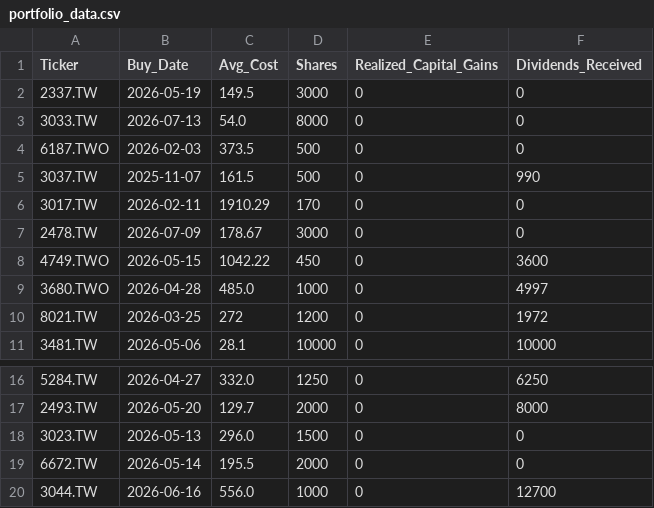
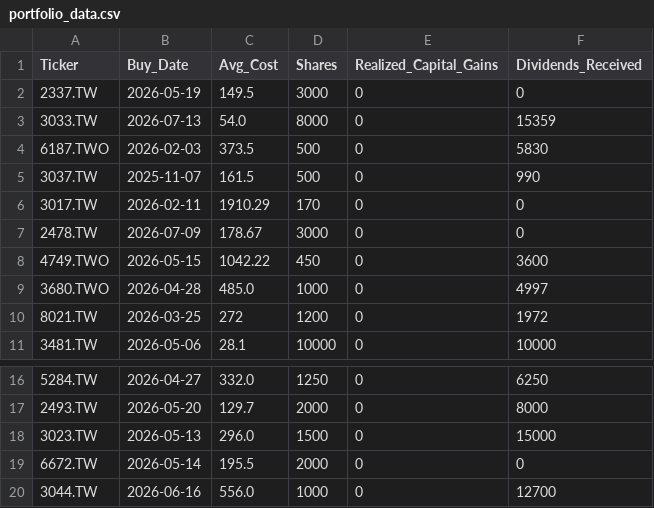
Before and after one commit to JCtheMan97/portfolio-dashboard, a CSV file: portfolio_data.csv, drawn as a sheet; only a part is shown, gaps mark what is left out.

Commit message:
Update portfolio_data.csv

```diff
--- a/portfolio_data.csv
+++ b/portfolio_data.csv
@@ -2,4 +2,4 @@ Ticker,Buy_Date,Avg_Cost,Shares,Realized_Capital_Gains,Dividends_Received
 2337.TW,2026-05-19,149.5,3000,0,0
-3033.TW,2026-07-13,54.0,8000,0,0
-6187.TWO,2026-02-03,373.5,500,0,0
+3033.TW,2026-07-13,54.0,8000,0,15359
+6187.TWO,2026-02-03,373.5,500,0,5830
 3037.TW,2025-11-07,161.5,500,0,990
@@ -17,3 +17,3 @@ Ticker,Buy_Date,Avg_Cost,Shares,Realized_Capital_Gains,Dividends_Received
 2493.TW,2026-05-20,129.7,2000,0,8000
-3023.TW,2026-05-13,296.0,1500,0,0
+3023.TW,2026-05-13,296.0,1500,0,15000
 6672.TW,2026-05-14,195.5,2000,0,0
```
